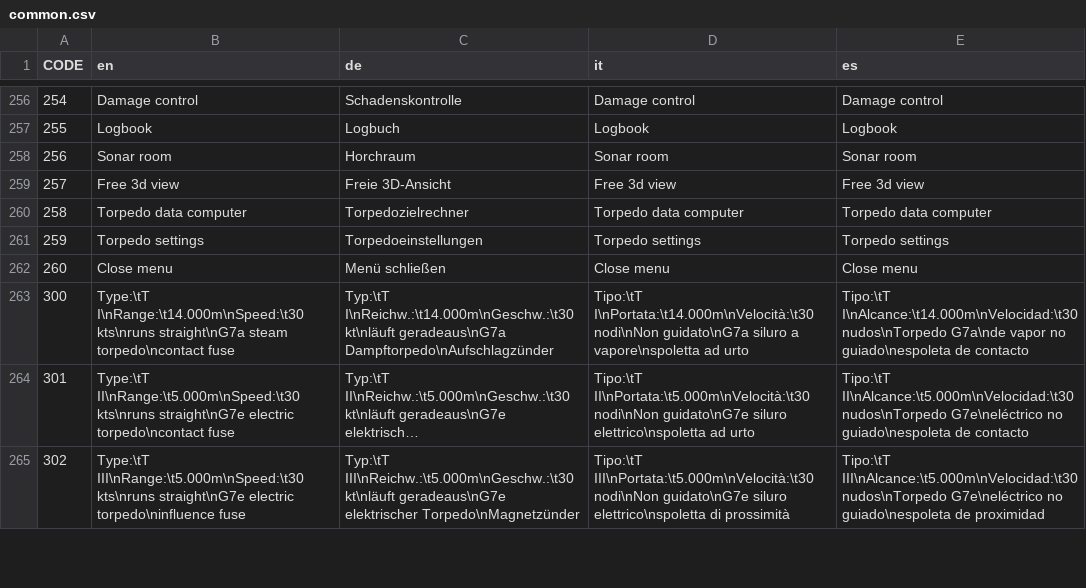
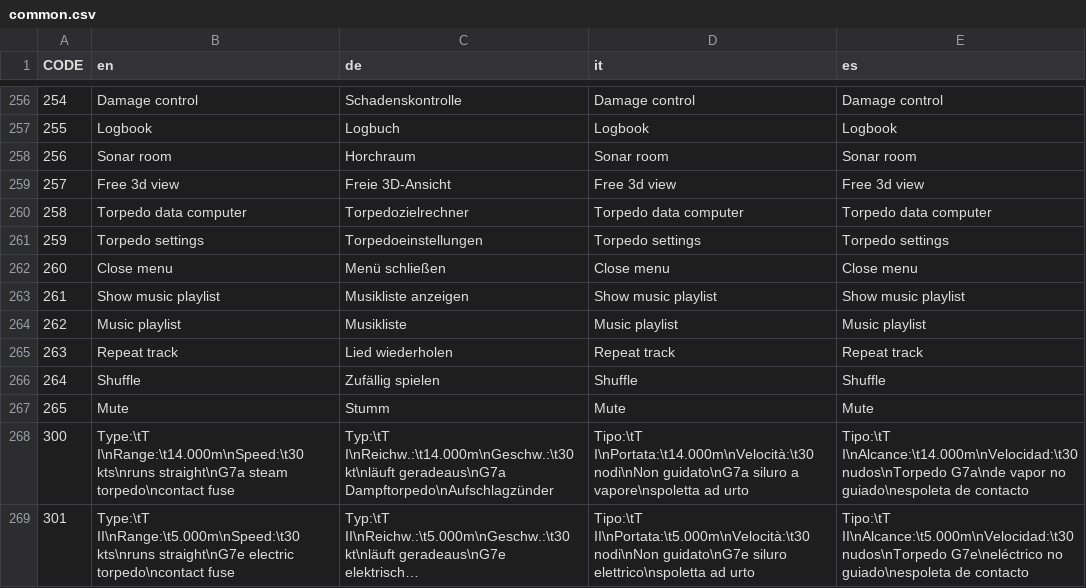
Before and after one commit to mach0/dangerdeep, a CSV file: dangerdeep/data/texts/common.csv, drawn as a sheet; only a part is shown, gaps mark what is left out; the shorter side is filled out with more unchanged rows; long unchanged cells end in ….

Commit message:
new texts for music playlist

```diff
--- a/dangerdeep/data/texts/common.csv
+++ b/dangerdeep/data/texts/common.csv
@@ -262,2 +262,7 @@
 260;"Close menu";"Menü schließen";"Close menu";"Close menu"
+261;"Show music playlist";"Musikliste anzeigen";"Show music playlist";"Show music playlist"
+262;"Music playlist";"Musikliste";"Music playlist";"Music playlist"
+263;"Repeat track";"Lied wiederholen";"Repeat track";"Repeat track"
+264;"Shuffle";"Zufällig spielen";"Shuffle";"Shuffle"
+265;"Mute";"Stumm";"Mute";"Mute"
 300;"Type:\tT I\nRange:\t14.000m\nSpeed:\t30 kts\nruns straight\nG7a steam torpedo\ncontact fuse";"Typ:\tT I\nReichw.:\t14.000m\nGeschw.:\t30 kt\nläuft geradeaus\nG7a Dampftorpedo\nAufschlagzünder";"Tipo:\tT I\nPortata:\t14.000m\nVelocità:\t30 nodi\nNon guidato\nG7a siluro a vapore\nspoletta ad urto";"Tipo:\tT I\nAlcance:\t14.000m\nVelocidad:\t30 nudos\nTorpedo G7a\nde vapor no guiado\nespoleta de contacto"
```
